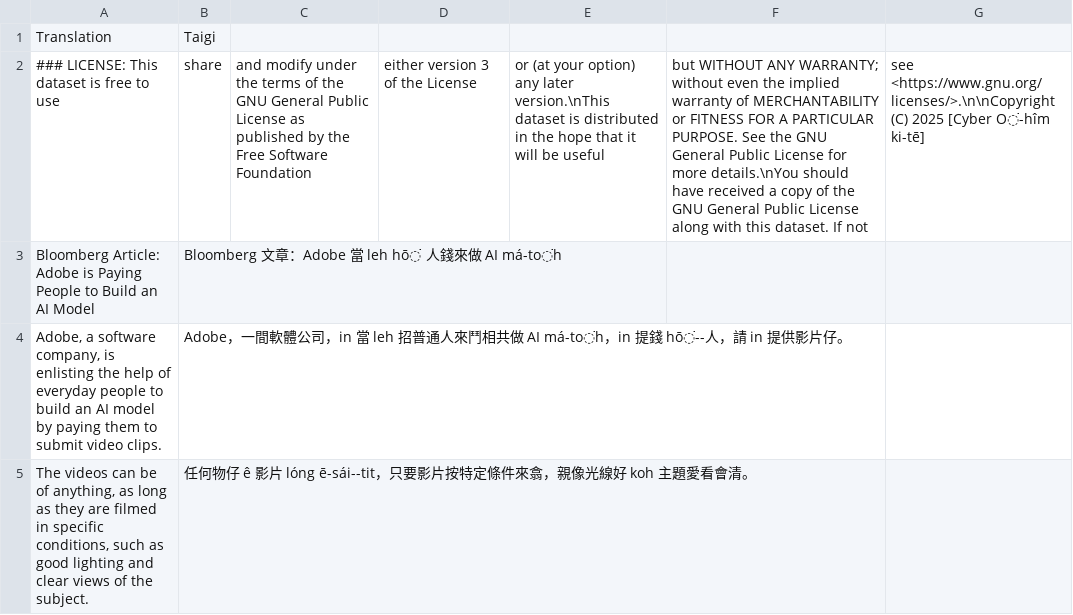
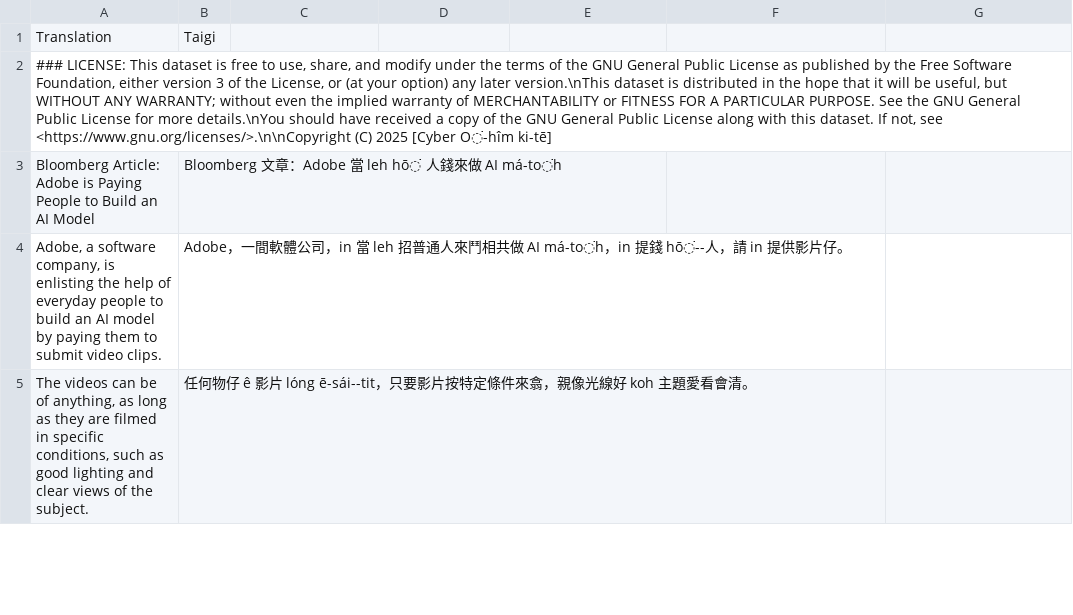
Before and after one commit to CyberOoHim/CyberOoHim.github.io, a CSV file: _downloads/datasets/structured_pairs_20240813_shortx3 + append dict_license.csv, drawn as a sheet; only a part is shown; removed rows and columns are numbered as before the commit, all else as after; the diff names each change by its address in the sheet, - before the commit and + after, or states it on an @@ line.

Commit message:
Update structured_pairs_20240813_shortx3 + append dict_license.csv

```diff
--- a/_downloads/datasets/structured_pairs_20240813_shortx3 + append dict_license.csv
+++ b/_downloads/datasets/structured_pairs_20240813_shortx3 + append dict_license.csv
-row 2: ### LICENSE: This dataset is free to use | share | and modify under the terms of the GNU General Public License as published by the Free Software Foundation | either version 3 of the License | or (at your option) any later version.\nThis dataset is distributed in the hope that it will be useful | but WITHOUT ANY WARRANTY; without even the implied warranty of MERCHANTABILITY or FITNESS FOR A PARTICULAR PURPOSE. See the GNU General Public License for more details.\nYou should have received a copy of the GNU General Public License along with this dataset. If not | see <https://www.gnu.org/licenses/>.\n\nCopyright (C) 2025 [Cyber O͘-hîm ki-tē]
+row 2: ### LICENSE: This dataset is free to use, share, and modify under the terms of the GNU General Public License as published by the Free Software Foundation, either version 3 of the License, or (at your option) any later version.\nThis dataset is distributed in the hope that it will be useful, but WITHOUT ANY WARRANTY; without even the implied warranty of MERCHANTABILITY or FITNESS FOR A PARTICULAR PURPOSE. See the GNU General Public License for more details.\nYou should have received a copy of the GNU General Public License along with this dataset. If not, see <https://www.gnu.org/licenses/>.\n\nCopyright (C) 2025 [Cyber O͘-hîm ki-tē]
```
